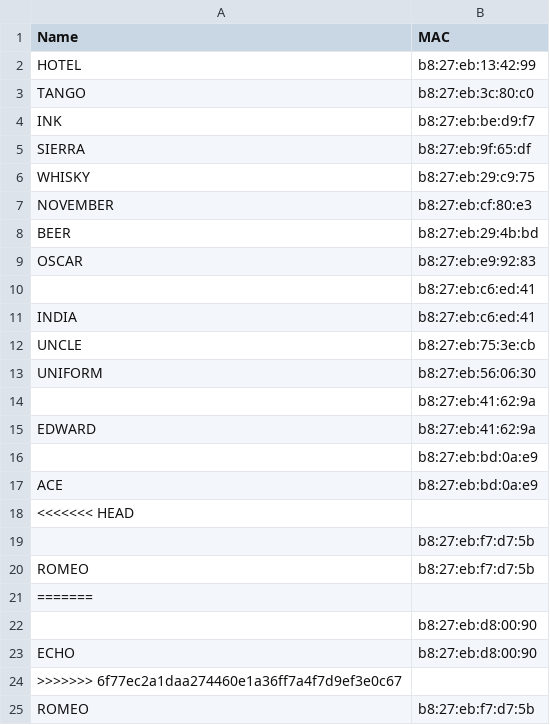
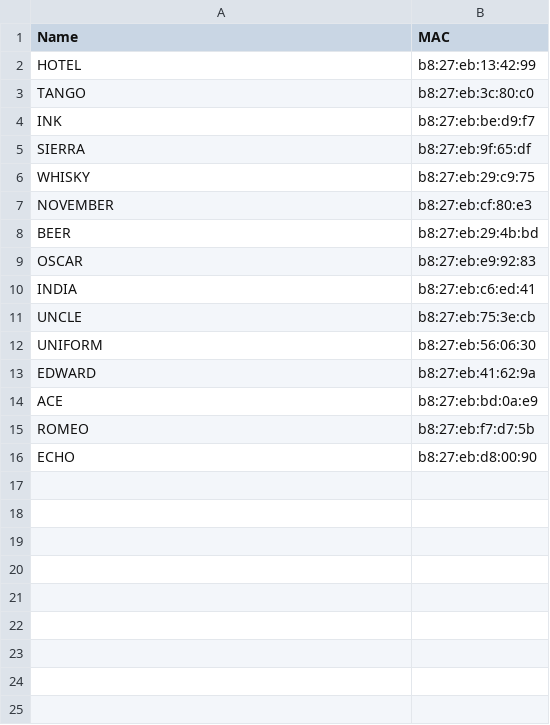
Before and after one commit to bvn-architecture/FootballPi, a CSV file: MAC adresses.csv, drawn as a sheet.

Commit message:
cleaning csv

```diff
--- a/MAC adresses.csv
+++ b/MAC adresses.csv
@@ -9,3 +9,2 @@ BEER,b8:27:eb:29:4b:bd
 OSCAR,b8:27:eb:e9:92:83
-,b8:27:eb:c6:ed:41
 INDIA,b8:27:eb:c6:ed:41
@@ -13,13 +12,5 @@ UNCLE,b8:27:eb:75:3e:cb
 UNIFORM,b8:27:eb:56:06:30
-,b8:27:eb:41:62:9a
 EDWARD,b8:27:eb:41:62:9a
-,b8:27:eb:bd:0a:e9
 ACE,b8:27:eb:bd:0a:e9
-<<<<<<< HEAD
-,b8:27:eb:f7:d7:5b
 ROMEO,b8:27:eb:f7:d7:5b
-=======
-,b8:27:eb:d8:00:90
 ECHO,b8:27:eb:d8:00:90
->>>>>>> 6f77ec2a1daa274460e1a36ff7a4f7d9ef3e0c67
-ROMEO,b8:27:eb:f7:d7:5b
```
